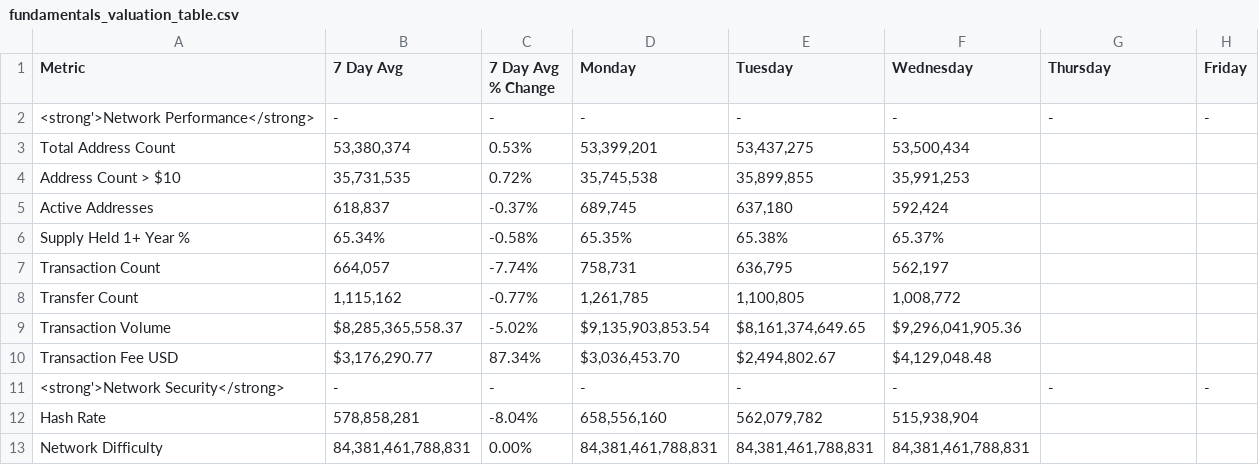
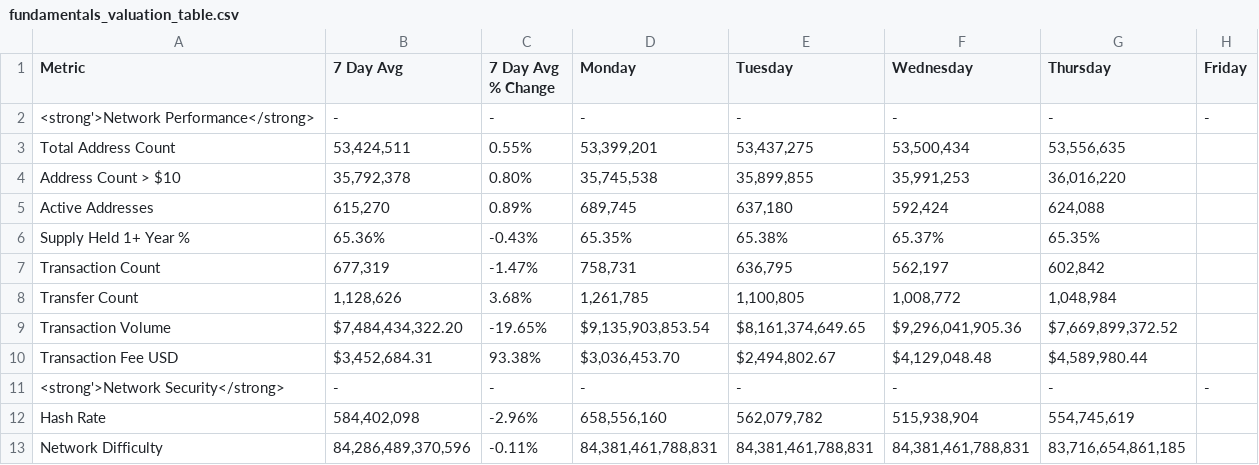
Before and after one commit to SecretSatoshis/Bitcoin-Weekly-Market-Update, a CSV file: fundamentals_valuation_table.csv, drawn as a sheet; only a part is shown; the diff covers the shown part only.

```diff
--- a/fundamentals_valuation_table.csv
+++ b/fundamentals_valuation_table.csv
@@ -2,12 +2,12 @@ Metric,7 Day Avg,7 Day Avg % Change,Monday,Tuesday,Wednesday,Thursday,Friday
 <strong'>Network Performance</strong>,-,-,-,-,-,-,-
-Total Address Count,"53,380,374",0.53%,"53,399,201","53,437,275","53,500,434",,
-Address Count > $10,"35,731,535",0.72%,"35,745,538","35,899,855","35,991,253",,
-Active Addresses,"618,837",-0.37%,"689,745","637,180","592,424",,
-Supply Held 1+ Year %,65.34%,-0.58%,65.35%,65.38%,65.37%,,
-Transaction Count,"664,057",-7.74%,"758,731","636,795","562,197",,
-Transfer Count,"1,115,162",-0.77%,"1,261,785","1,100,805","1,008,772",,
-Transaction Volume,"$8,285,365,558.37",-5.02%,"$9,135,903,853.54","$8,161,374,649.65","$9,296,041,905.36",,
-Transaction Fee USD,"$3,176,290.77",87.34%,"$3,036,453.70","$2,494,802.67","$4,129,048.48",,
+Total Address Count,"53,424,511",0.55%,"53,399,201","53,437,275","53,500,434","53,556,635",
+Address Count > $10,"35,792,378",0.80%,"35,745,538","35,899,855","35,991,253","36,016,220",
+Active Addresses,"615,270",0.89%,"689,745","637,180","592,424","624,088",
+Supply Held 1+ Year %,65.36%,-0.43%,65.35%,65.38%,65.37%,65.35%,
+Transaction Count,"677,319",-1.47%,"758,731","636,795","562,197","602,842",
+Transfer Count,"1,128,626",3.68%,"1,261,785","1,100,805","1,008,772","1,048,984",
+Transaction Volume,"$7,484,434,322.20",-19.65%,"$9,135,903,853.54","$8,161,374,649.65","$9,296,041,905.36","$7,669,899,372.52",
+Transaction Fee USD,"$3,452,684.31",93.38%,"$3,036,453.70","$2,494,802.67","$4,129,048.48","$4,589,980.44",
 <strong'>Network Security</strong>,-,-,-,-,-,-,-
-Hash Rate,"578,858,281",-8.04%,"658,556,160","562,079,782","515,938,904",,
-Network Difficulty,"84,381,461,788,831",0.00%,"84,381,461,788,831","84,381,461,788,831","84,381,461,788,831",,
+Hash Rate,"584,402,098",-2.96%,"658,556,160","562,079,782","515,938,904","554,745,619",
+Network Difficulty,"84,286,489,370,596",-0.11%,"84,381,461,788,831","84,381,461,788,831","84,381,461,788,831","83,716,654,861,185",
```
Also changed, not shown: 30 edited cells elsewhere in this file, crypto_performance_table.csv, equities_performance_table.csv, 15 other files.
